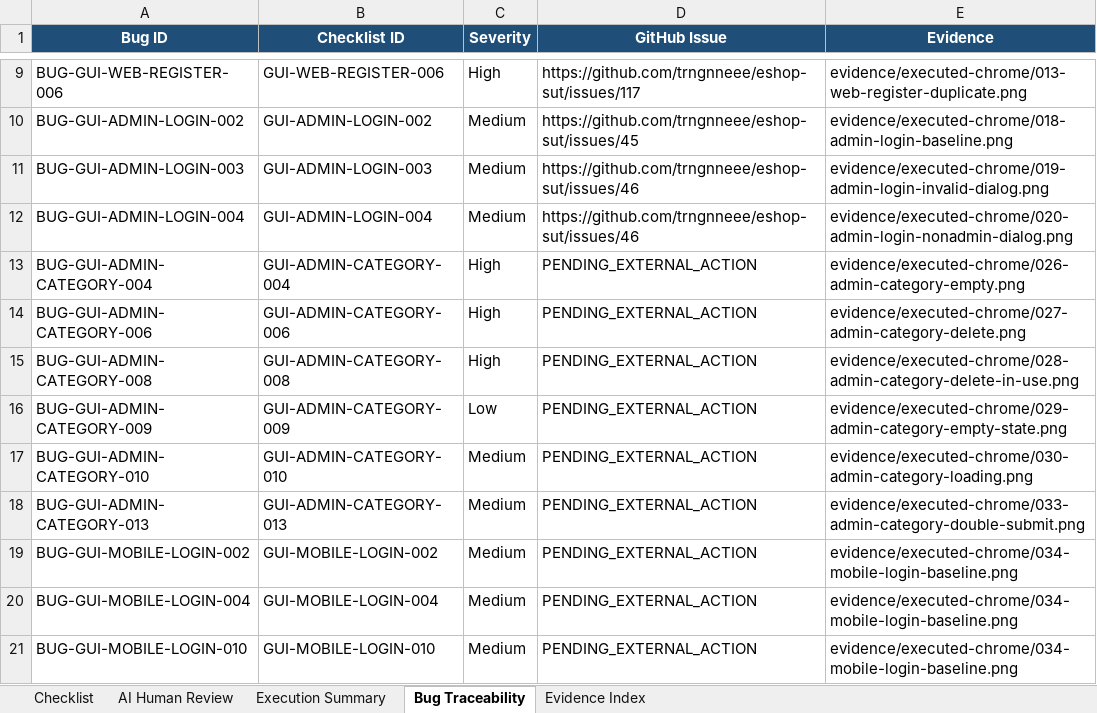
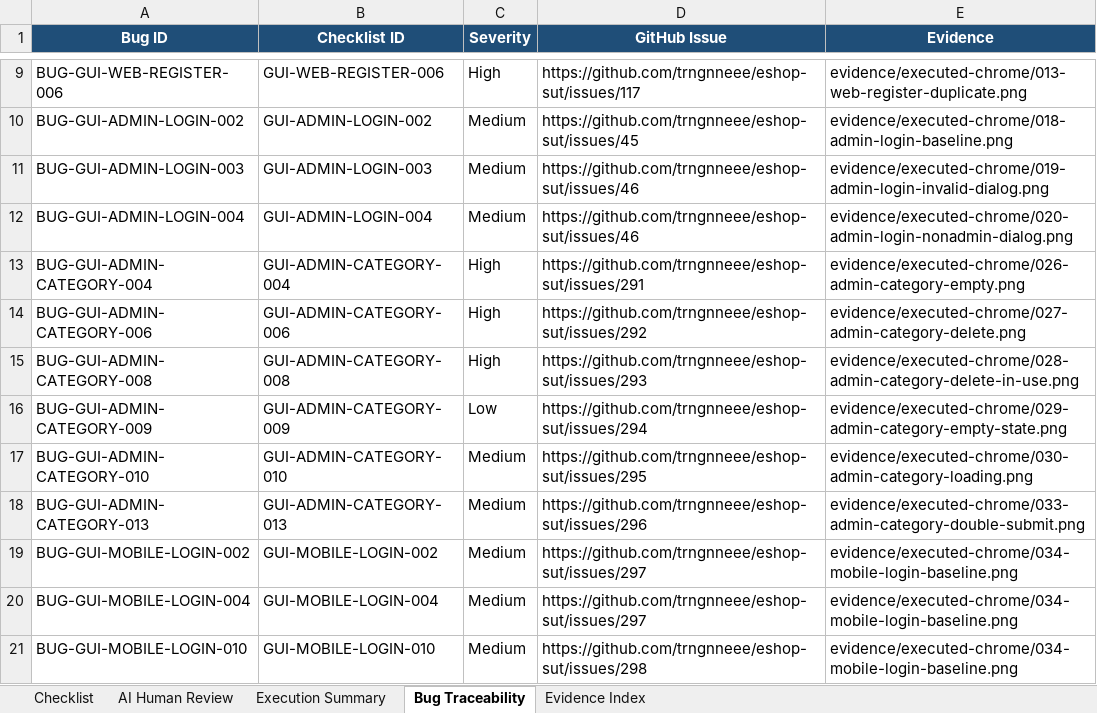
Before and after one commit to trngnneee/eshop-sut, an Excel workbook: task1-gui/GUI_Checklist_HW3.xlsx, sheet Bug Traceability, drawn as a sheet; only a part is shown, gaps mark what is left out; values as stored, in another font and other column widths than the file's, no borders; the diff names each change by its address in the sheet, - before the commit and + after, or states it on an @@ line.

Commit message:
docs(hw3): publish remaining Task 1 issues

```diff
--- a/task1-gui/GUI_Checklist_HW3.xlsx (sheet Bug Traceability)
+++ b/task1-gui/GUI_Checklist_HW3.xlsx (sheet Bug Traceability)
-D13 (GitHub Issue): PENDING_EXTERNAL_ACTION
+D13 (GitHub Issue): https://github.com/trngnneee/eshop-sut/issues/291
-D14 (GitHub Issue): PENDING_EXTERNAL_ACTION
+D14 (GitHub Issue): https://github.com/trngnneee/eshop-sut/issues/292
-D15 (GitHub Issue): PENDING_EXTERNAL_ACTION
+D15 (GitHub Issue): https://github.com/trngnneee/eshop-sut/issues/293
-D16 (GitHub Issue): PENDING_EXTERNAL_ACTION
+D16 (GitHub Issue): https://github.com/trngnneee/eshop-sut/issues/294
-D17 (GitHub Issue): PENDING_EXTERNAL_ACTION
+D17 (GitHub Issue): https://github.com/trngnneee/eshop-sut/issues/295
-D18 (GitHub Issue): PENDING_EXTERNAL_ACTION
+D18 (GitHub Issue): https://github.com/trngnneee/eshop-sut/issues/296
-D19:D20 (GitHub Issue): PENDING_EXTERNAL_ACTION
+D19:D20 (GitHub Issue): https://github.com/trngnneee/eshop-sut/issues/297
-D21 (GitHub Issue): PENDING_EXTERNAL_ACTION
+D21 (GitHub Issue): https://github.com/trngnneee/eshop-sut/issues/298
```
Also changed, not shown: sheet Checklist, 7 other files.
